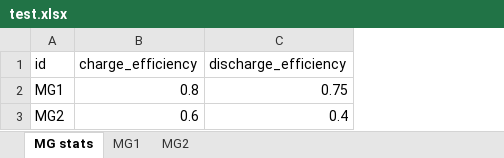
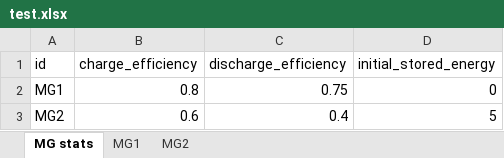
Before and after one commit to Sibor2000/license-thesis, an Excel workbook: datasets/test.xlsx, sheet MG stats, drawn as a sheet; values as stored, in another font and other column widths than the file's, no borders; the diff names each change by its address in the sheet, - before the commit and + after, or states it on an @@ line.

Commit message:
feat: No trade energy storage

```diff
--- a/datasets/test.xlsx (sheet MG stats)
+++ b/datasets/test.xlsx (sheet MG stats)
+column D (initial_stored_energy), rows 2-3: 0 | 5
```
Also changed, not shown: 8 other files.
